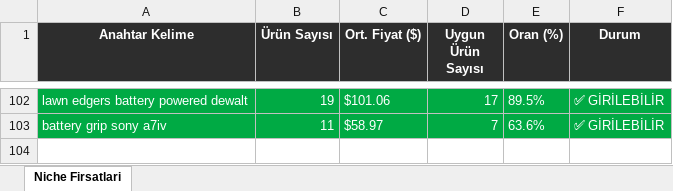
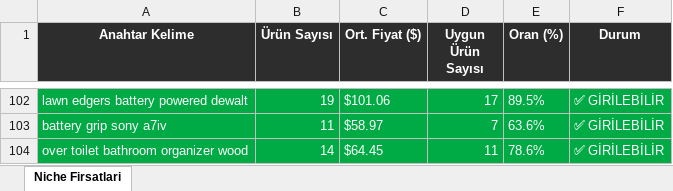
Before and after one commit to furkanarslan3445-coder/amazon-pl-research, an Excel workbook: output/amazon_niche_rapor_2026-04-06.xlsx, sheet Niche Firsatlari, drawn as a sheet; only a part is shown, gaps mark what is left out; values as stored, in another font and other column widths than the file's, no borders; the diff names each change by its address in the sheet, - before the commit and + after, or states it on an @@ line.

```diff
--- a/output/amazon_niche_rapor_2026-04-06.xlsx (sheet Niche Firsatlari)
+++ b/output/amazon_niche_rapor_2026-04-06.xlsx (sheet Niche Firsatlari)
+row 104: over toilet bathroom organizer wood | 14 | $64.45 | 11 | 78.6% | ✅ GİRİLEBİLİR
```
Also changed, not shown: 1 other file.
